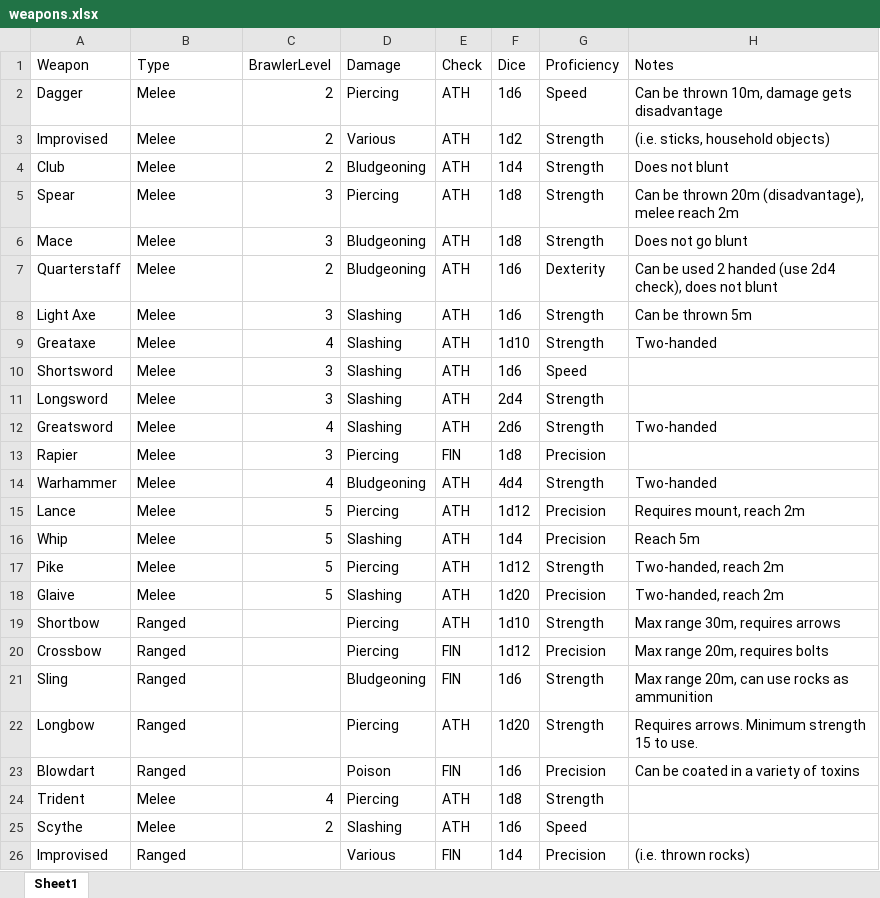
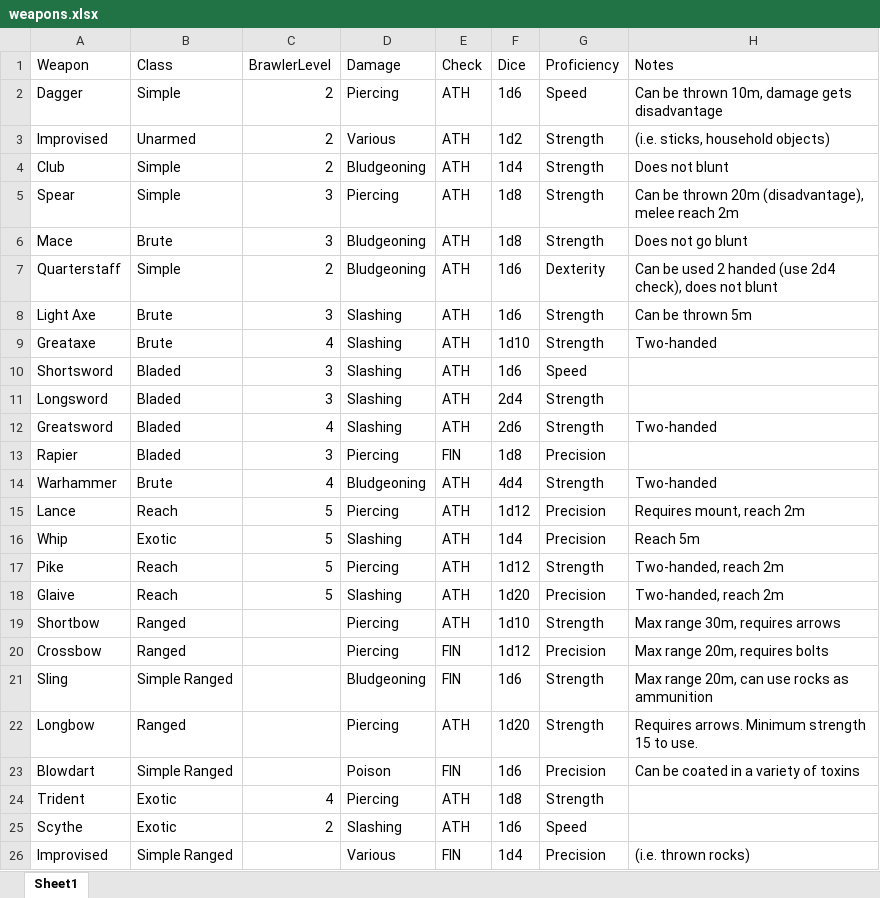
Before and after one commit to DrFraserGovil/HPRPG, an Excel workbook: CoreRulebook/Data/Items/weapons.xlsx, sheet Sheet1, drawn as a sheet; values as stored, in another font and other column widths than the file's, no borders; the diff names each change by its address in the sheet, - before the commit and + after, or states it on an @@ line.

```diff
--- a/CoreRulebook/Data/Items/weapons.xlsx (sheet Sheet1)
+++ b/CoreRulebook/Data/Items/weapons.xlsx (sheet Sheet1)
-B1: Type
+B1: Class
-B2 (Class): Melee
+B2 (Class): Simple
-B3 (Class): Melee
+B3 (Class): Unarmed
-B4:B5 (Class): Melee
+B4:B5 (Class): Simple
-B6 (Class): Melee
+B6 (Class): Brute
-B7 (Class): Melee
+B7 (Class): Simple
-B8:B9 (Class): Melee
+B8:B9 (Class): Brute
-B10:B13 (Class): Melee
+B10:B13 (Class): Bladed
-B14 (Class): Melee
+B14 (Class): Brute
-B15 (Class): Melee
+B15 (Class): Reach
-B16 (Class): Melee
+B16 (Class): Exotic
-B17:B18 (Class): Melee
+B17:B18 (Class): Reach
-B21 (Class): Ranged
+B21 (Class): Simple Ranged
-B23 (Class): Ranged
+B23 (Class): Simple Ranged
-B24:B25 (Class): Melee
+B24:B25 (Class): Exotic
-B26 (Class): Ranged
+B26 (Class): Simple Ranged
```
Also changed, not shown: CoreRulebook/Data/Spells/AllSpells.xlsx, CoreRulebook/Data/skills.xlsx, 11 other files.
